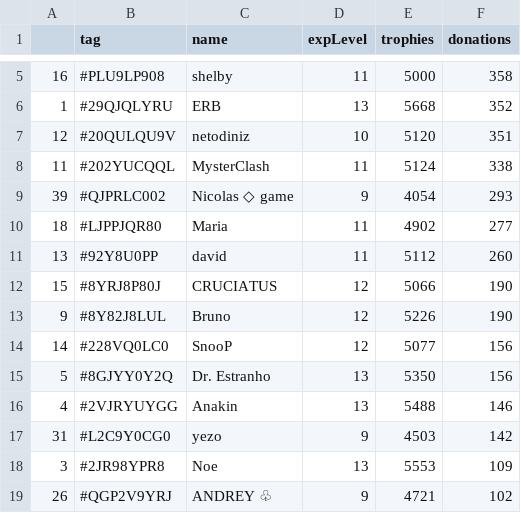
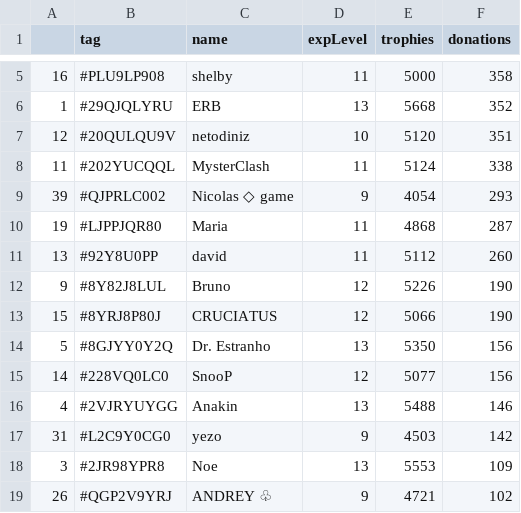
Before and after one commit to Brunopbb/APIClashRoyale, a CSV file: Members.csv, drawn as a sheet; only a part is shown, gaps mark what is left out; the diff covers the shown part only.

```diff
--- a/Members.csv
+++ b/Members.csv
@@ -9,8 +9,8 @@
 39,#QJPRLC002,Nicolas ◇ game,9,4054,293
-18,#LJPPJQR80,Maria,11,4902,277
+19,#LJPPJQR80,Maria,11,4868,287
 13,#92Y8U0PP,david,11,5112,260
+9,#8Y82J8LUL,Bruno,12,5226,190
 15,#8YRJ8P80J,CRUCIATUS,12,5066,190
-9,#8Y82J8LUL,Bruno,12,5226,190
+5,#8GJYY0Y2Q,Dr. Estranho,13,5350,156
 14,#228VQ0LC0,SnooP,12,5077,156
-5,#8GJYY0Y2Q,Dr. Estranho,13,5350,156
 4,#2VJRYUYGG,Anakin,13,5488,146
```
Also changed, not shown: 3 added rows, 3 removed rows, 7 moved rows and 2 edited cells elsewhere in this file.
